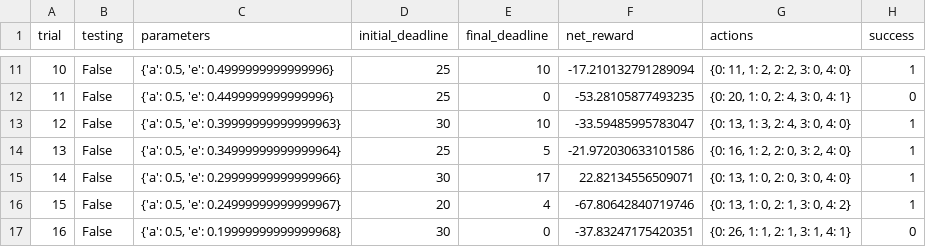
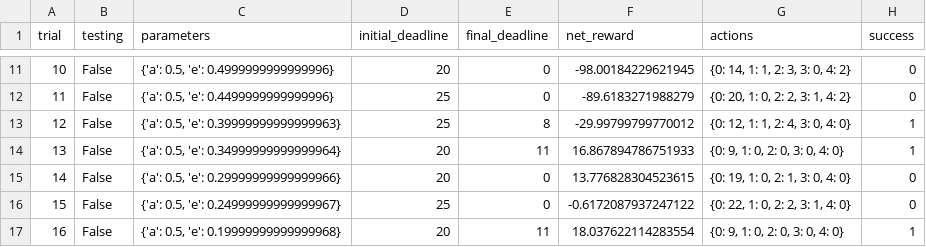
Before and after one commit to dursunkoc/smartcab, a CSV file: logs/sim_default-learning.csv, drawn as a sheet; only a part is shown, gaps mark what is left out; the diff covers the shown part only.

```diff
--- a/logs/sim_default-learning.csv
+++ b/logs/sim_default-learning.csv
@@ -11,7 +11,7 @@ trial,testing,parameters,initial_deadline,final_deadline,net_reward,actions,succ
-10,False,"{'a': 0.5, 'e': 0.4999999999999996}",25,10,-17.210132791289094,"{0: 11, 1: 2, 2: 2, 3: 0, 4: 0}",1
-11,False,"{'a': 0.5, 'e': 0.4499999999999996}",25,0,-53.28105877493235,"{0: 20, 1: 0, 2: 4, 3: 0, 4: 1}",0
-12,False,"{'a': 0.5, 'e': 0.39999999999999963}",30,10,-33.59485995783047,"{0: 13, 1: 3, 2: 4, 3: 0, 4: 0}",1
-13,False,"{'a': 0.5, 'e': 0.34999999999999964}",25,5,-21.972030633101586,"{0: 16, 1: 2, 2: 0, 3: 2, 4: 0}",1
-14,False,"{'a': 0.5, 'e': 0.29999999999999966}",30,17,22.82134556509071,"{0: 13, 1: 0, 2: 0, 3: 0, 4: 0}",1
-15,False,"{'a': 0.5, 'e': 0.24999999999999967}",20,4,-67.80642840719746,"{0: 13, 1: 0, 2: 1, 3: 0, 4: 2}",1
-16,False,"{'a': 0.5, 'e': 0.19999999999999968}",30,0,-37.83247175420351,"{0: 26, 1: 1, 2: 1, 3: 1, 4: 1}",0
+10,False,"{'a': 0.5, 'e': 0.4999999999999996}",20,0,-98.00184229621945,"{0: 14, 1: 1, 2: 3, 3: 0, 4: 2}",0
+11,False,"{'a': 0.5, 'e': 0.4499999999999996}",25,0,-89.6183271988279,"{0: 20, 1: 0, 2: 2, 3: 1, 4: 2}",0
+12,False,"{'a': 0.5, 'e': 0.39999999999999963}",25,8,-29.99799799770012,"{0: 12, 1: 1, 2: 4, 3: 0, 4: 0}",1
+13,False,"{'a': 0.5, 'e': 0.34999999999999964}",20,11,16.867894786751933,"{0: 9, 1: 0, 2: 0, 3: 0, 4: 0}",1
+14,False,"{'a': 0.5, 'e': 0.29999999999999966}",20,0,13.776828304523615,"{0: 19, 1: 0, 2: 1, 3: 0, 4: 0}",0
+15,False,"{'a': 0.5, 'e': 0.24999999999999967}",25,0,-0.6172087937247122,"{0: 22, 1: 0, 2: 2, 3: 1, 4: 0}",0
+16,False,"{'a': 0.5, 'e': 0.19999999999999968}",20,11,18.037622114283554,"{0: 9, 1: 0, 2: 0, 3: 0, 4: 0}",1
```
Also changed, not shown: 86 edited cells elsewhere in this file, logs/sim_improved-learning.csv, 4 other files.
